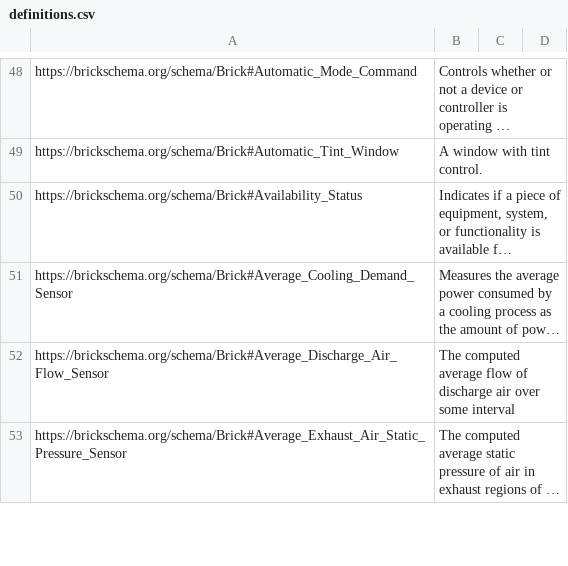
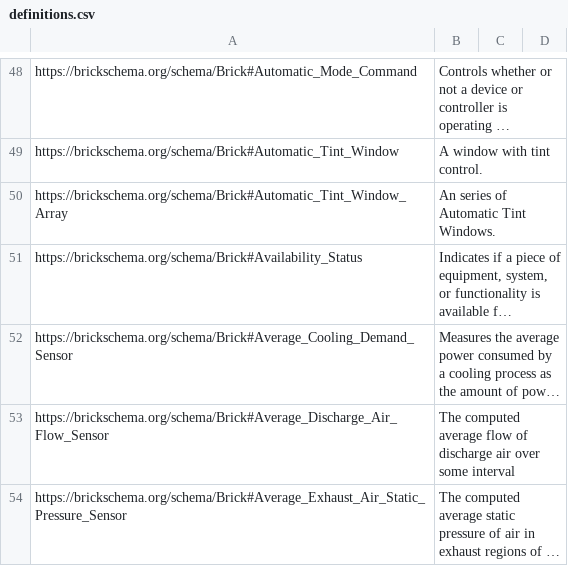
Before and after one commit to mapped/Brick, a CSV file: bricksrc/definitions.csv, drawn as a sheet; only a part is shown, gaps mark what is left out; long unchanged cells end in …; the diff names each change by its address in the sheet, - before the commit and + after, or states it on an @@ line.

Commit message:
Add `Automatic_Tint_Window_Array` definition

```diff
--- a/bricksrc/definitions.csv
+++ b/bricksrc/definitions.csv
+row 50: https://brickschema.org/schema/Brick#Automatic_Tint_Window_Array | An series of Automatic Tint Windows.
```
